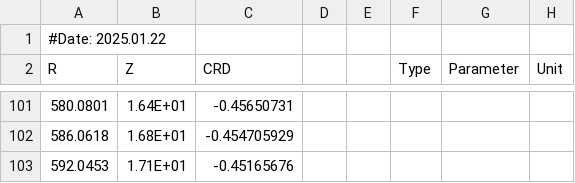
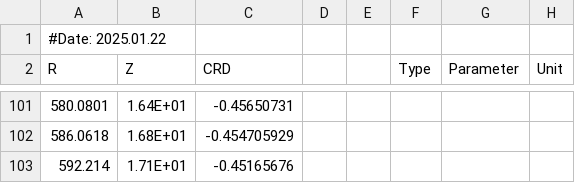
Before and after one commit to MaximeRombach/focal_plane_calc, a CSV file: Data_focal_planes/MUST.csv, drawn as a sheet; only a part is shown, gaps mark what is left out.

Commit message:
Updated focal surface info

```diff
--- a/Data_focal_planes/MUST.csv
+++ b/Data_focal_planes/MUST.csv
@@ -102,2 +102,2 @@ R;Z;CRD;;;Type;Parameter;Unit
 586.0618;1.68E+01;-0.454705929;;;;;
-592.0453;1.71E+01;-0.45165676;;;;;
+592.214;1.71E+01;-0.45165676;;;;;
```
Also changed, not shown: 1 other file.
